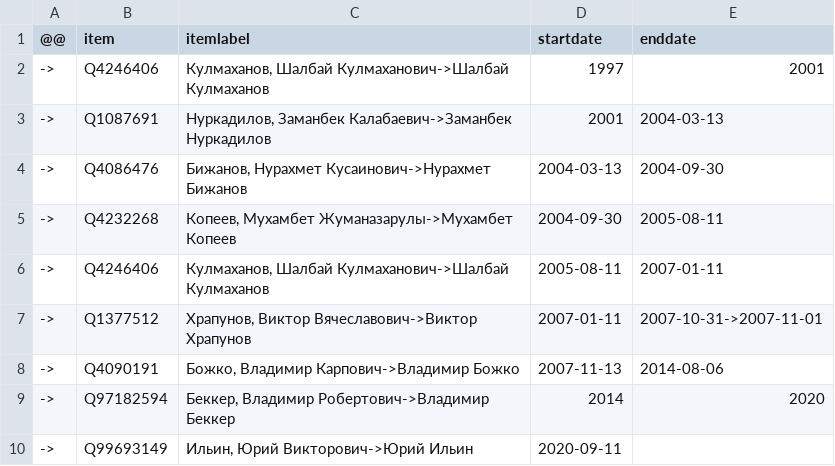
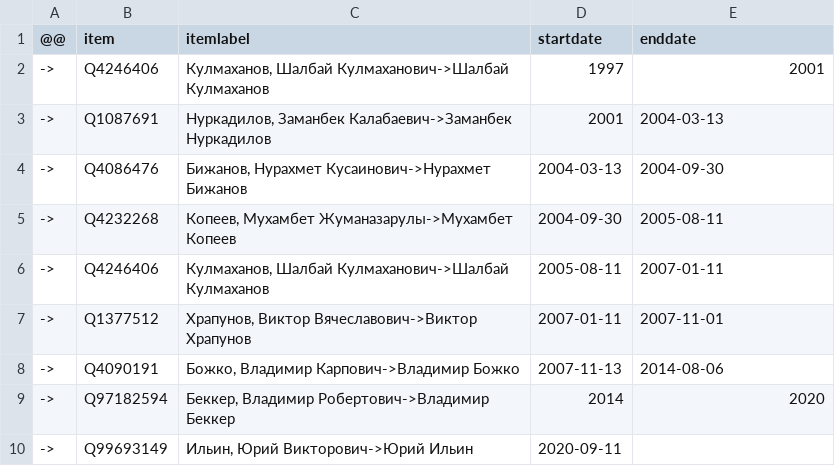
Before and after one commit to every-politician-scrapers/kazakhstan-cabinet, a CSV file: sources/emergency-ministers/diff.csv, drawn as a sheet.

Commit message:
Compare external sources to Wikidata

```diff
--- a/sources/emergency-ministers/diff.csv
+++ b/sources/emergency-ministers/diff.csv
@@ -6,3 +6,3 @@
 ->,Q4246406,"Кулмаханов, Шалбай Кулмаханович->Шалбай Кулмаханов",2005-08-11,2007-01-11
-->,Q1377512,"Храпунов, Виктор Вячеславович->Виктор Храпунов",2007-01-11,2007-10-31->2007-11-01
+->,Q1377512,"Храпунов, Виктор Вячеславович->Виктор Храпунов",2007-01-11,2007-11-01
 ->,Q4090191,"Божко, Владимир Карпович->Владимир Божко",2007-11-13,2014-08-06
```
Also changed, not shown: sources/energy-ruwiki/diff.csv, sources/finance-ruwiki/diff.csv, 2 other files.
